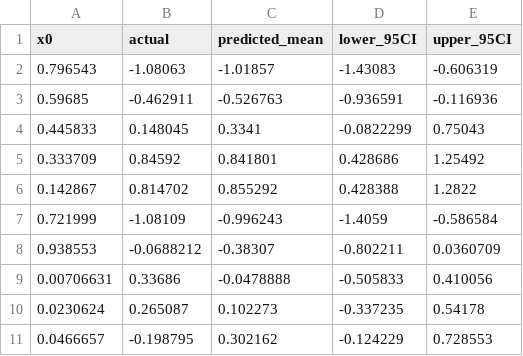
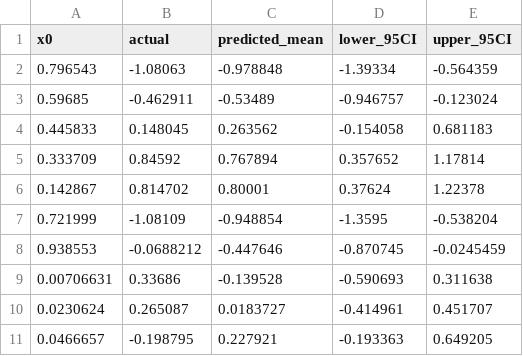
Before and after one commit to GulmurodY/CS229_ML_KAUST, a CSV file: hw 2/output_csv/synthetic_predictions.csv, drawn as a sheet; only a part is shown; the diff covers the shown part only.

```diff
--- a/hw 2/output_csv/synthetic_predictions.csv
+++ b/hw 2/output_csv/synthetic_predictions.csv
@@ -1,11 +1,11 @@
 x0,actual,predicted_mean,lower_95CI,upper_95CI
-0.796543,-1.08063,-1.01857,-1.43083,-0.606319
-0.59685,-0.462911,-0.526763,-0.936591,-0.116936
-0.445833,0.148045,0.3341,-0.0822299,0.75043
-0.333709,0.84592,0.841801,0.428686,1.25492
-0.142867,0.814702,0.855292,0.428388,1.2822
-0.721999,-1.08109,-0.996243,-1.4059,-0.586584
-0.938553,-0.0688212,-0.38307,-0.802211,0.0360709
-0.00706631,0.33686,-0.0478888,-0.505833,0.410056
-0.0230624,0.265087,0.102273,-0.337235,0.54178
-0.0466657,-0.198795,0.302162,-0.124229,0.728553
+0.796543,-1.08063,-0.978848,-1.39334,-0.564359
+0.59685,-0.462911,-0.53489,-0.946757,-0.123024
+0.445833,0.148045,0.263562,-0.154058,0.681183
+0.333709,0.84592,0.767894,0.357652,1.17814
+0.142867,0.814702,0.80001,0.37624,1.22378
+0.721999,-1.08109,-0.948854,-1.3595,-0.538204
+0.938553,-0.0688212,-0.447646,-0.870745,-0.0245459
+0.00706631,0.33686,-0.139528,-0.590693,0.311638
+0.0230624,0.265087,0.0183727,-0.414961,0.451707
+0.0466657,-0.198795,0.227921,-0.193363,0.649205
```
Also changed, not shown: 120 edited cells elsewhere in this file, hw 2/output_csv/automobile_posterior.csv, hw 2/output_csv/automobile_predictions.csv, 21 other files.
